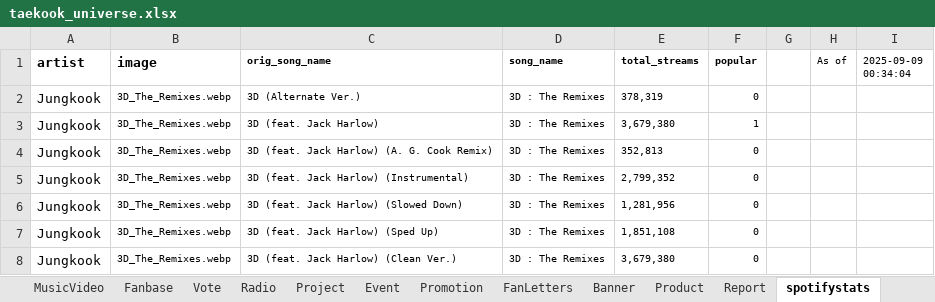
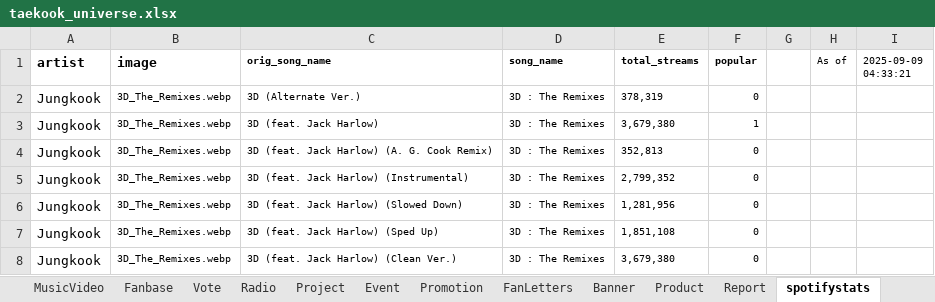
Before and after one commit to tetekoofm/taekook_universe, an Excel workbook: taekook_universe.xlsx, sheet spotifystats, drawn as a sheet; only a part is shown; values as stored, in another font and other column widths than the file's, no borders; the diff names each change by its address in the sheet, - before the commit and + after, or states it on an @@ line.

```diff
--- a/taekook_universe.xlsx (sheet spotifystats)
+++ b/taekook_universe.xlsx (sheet spotifystats)
-I1: 2025-09-09 00:34:04
+I1: 2025-09-09 04:33:21
```
Also changed, not shown: sheet youtubestats, 1 other file.
